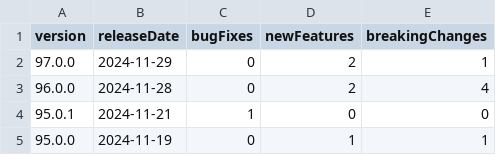
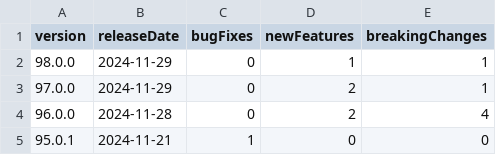
Before and after one commit to breck7/scrollsdk, a CSV file: releaseNotes.csv, drawn as a sheet; only a part is shown; the shorter side is filled out with more unchanged rows.

```diff
--- a/releaseNotes.csv
+++ b/releaseNotes.csv
@@ -1,2 +1,3 @@
 version,releaseDate,bugFixes,newFeatures,breakingChanges
+98.0.0,2024-11-29,0,1,1
 97.0.0,2024-11-29,0,2,1
```
Also changed, not shown: releaseNotes.tsv, releaseNotesMeasures.tsv, 12 other files.
